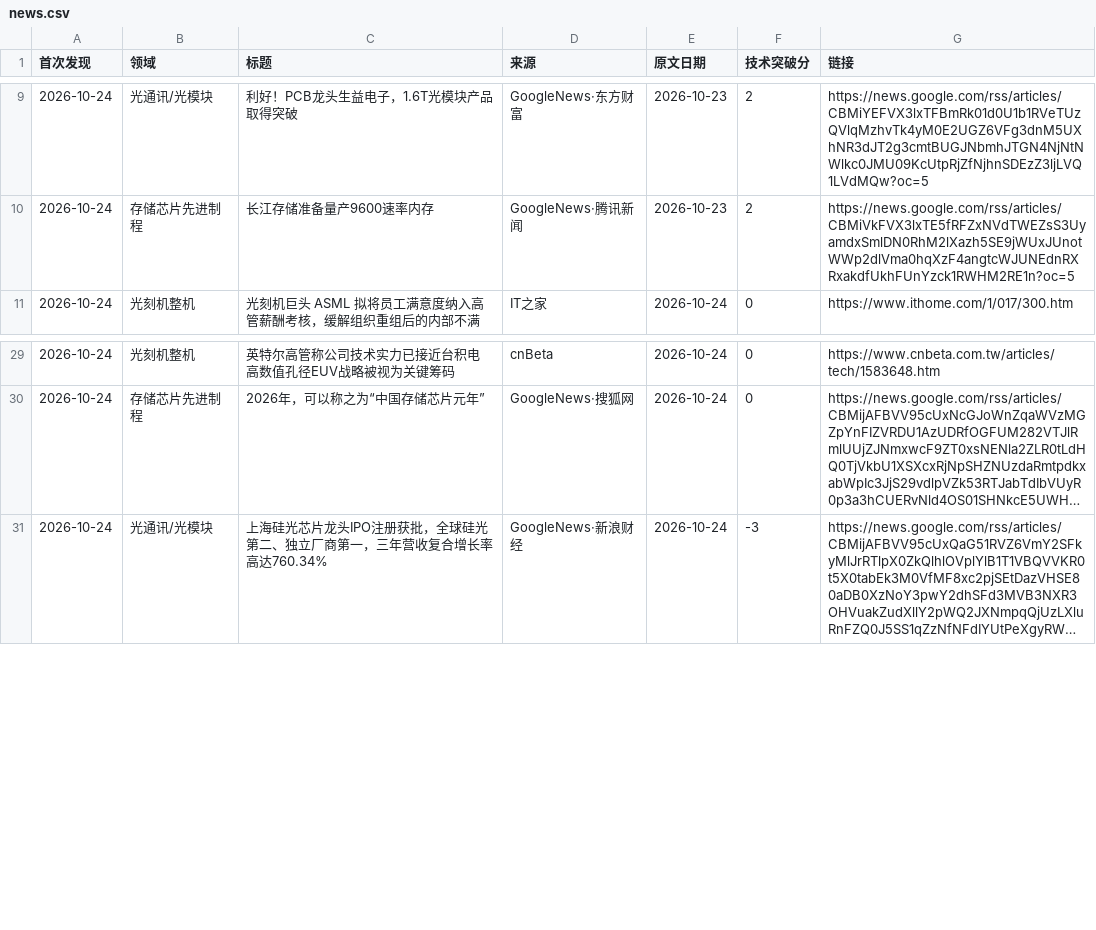
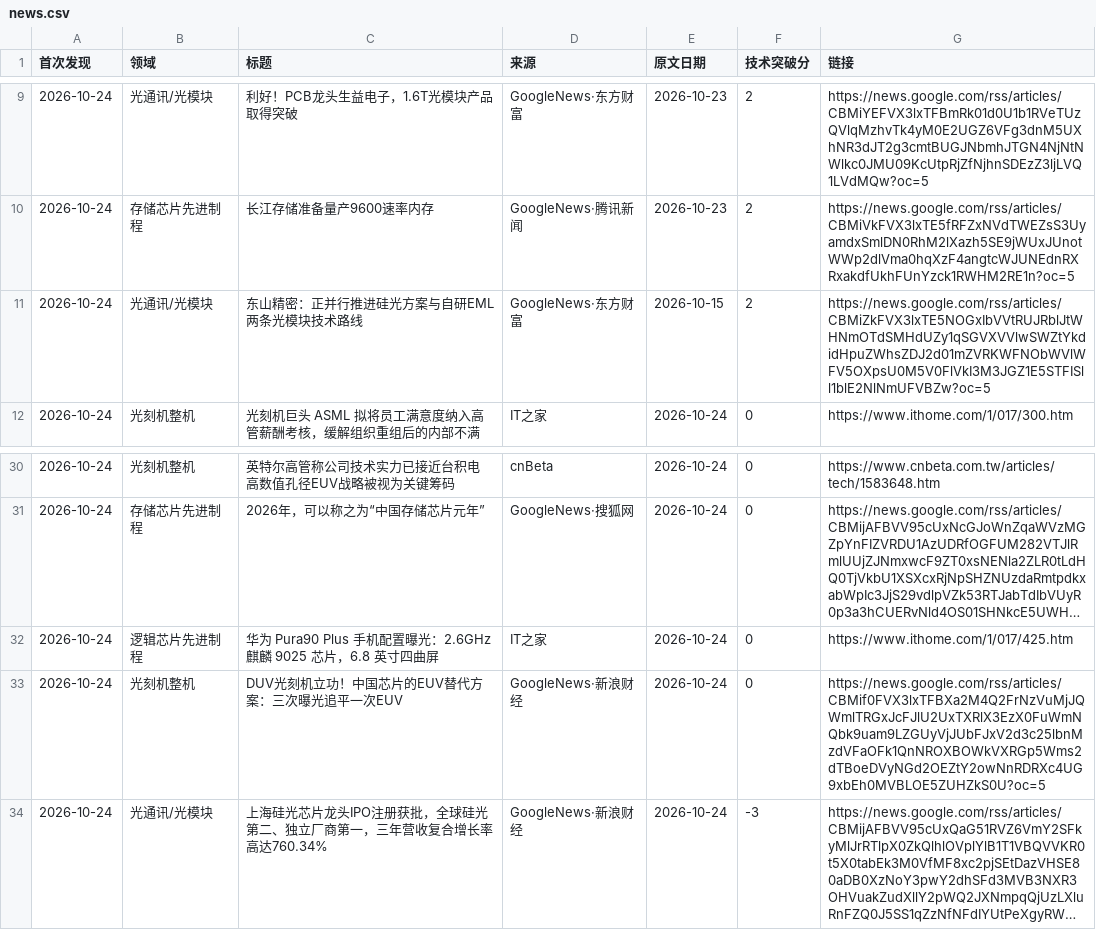
Before and after one commit to fenggg1988/china-semi-tracker, a CSV file: data/news.csv, drawn as a sheet; only a part is shown, gaps mark what is left out; long unchanged cells end in …; the diff names each change by its address in the sheet, - before the commit and + after, or states it on an @@ line.

```diff
--- a/data/news.csv
+++ b/data/news.csv
+row 11: 2026-10-24 | 光通讯/光模块 | 东山精密：正并行推进硅光方案与自研EML两条光模块技术路线 | GoogleNews·东方财富 | 2026-10-15 | 2 | https://news.google.com/rss/articles/CBMiZkFVX3lxTE5NOGxIbVVtRUJRblJtWHNmOTdSMHdUZy1qSGVXVVlwSWZtYkdidHpuZWhsZDJ2d01mZVRKWFNObWVlWFV5OXpsU0M5V0FlVkI3M3JGZ1E5STFISll1blE2NlNmUFVBZw?oc=5
+row 32: 2026-10-24 | 逻辑芯片先进制程 | 华为 Pura90 Plus 手机配置曝光：2.6GHz 麒麟 9025 芯片，6.8 英寸四曲屏 | IT之家 | 2026-10-24 | 0 | https://www.ithome.com/1/017/425.htm
+row 33: 2026-10-24 | 光刻机整机 | DUV光刻机立功！中国芯片的EUV替代方案：三次曝光追平一次EUV | GoogleNews·新浪财经 | 2026-10-24 | 0 | https://news.google.com/rss/articles/CBMif0FVX3lxTFBXa2M4Q2FrNzVuMjJQWmlTRGxJcFJlU2UxTXRlX3EzX0FuWmNQbk9uam9LZGUyVjJUbFJxV2d3c25lbnMzdVFaOFk1QnNROXBOWkVXRGp5Wms2dTBoeDVyNGd2OEZtY2owNnRDRXc4UG9xbEh0MVBLOE5ZUHZkS0U?oc=5
```
Also changed, not shown: 2 other files.
